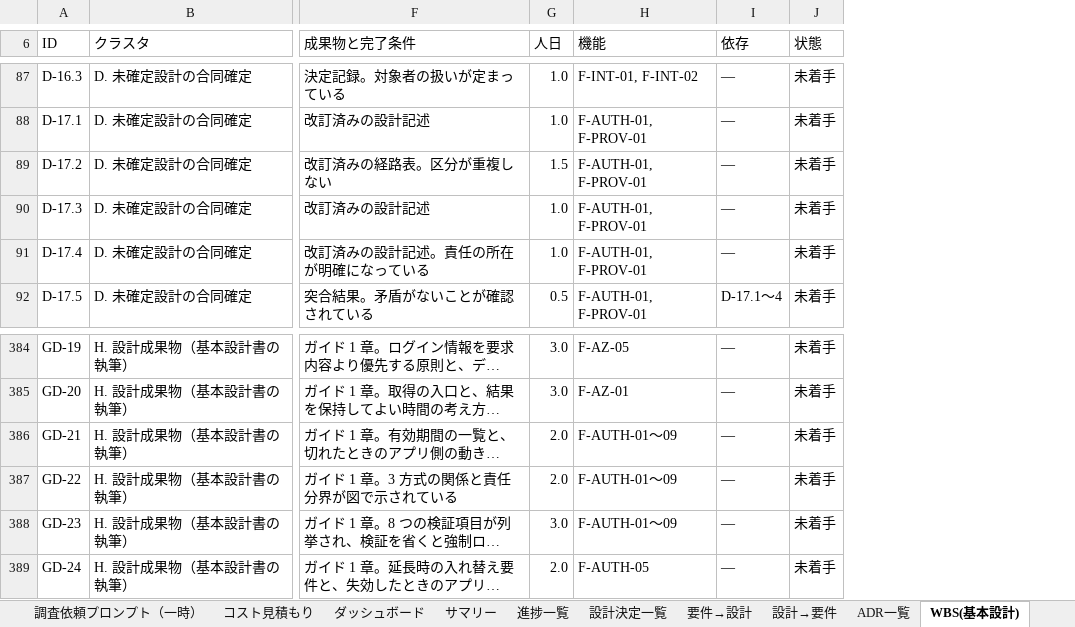
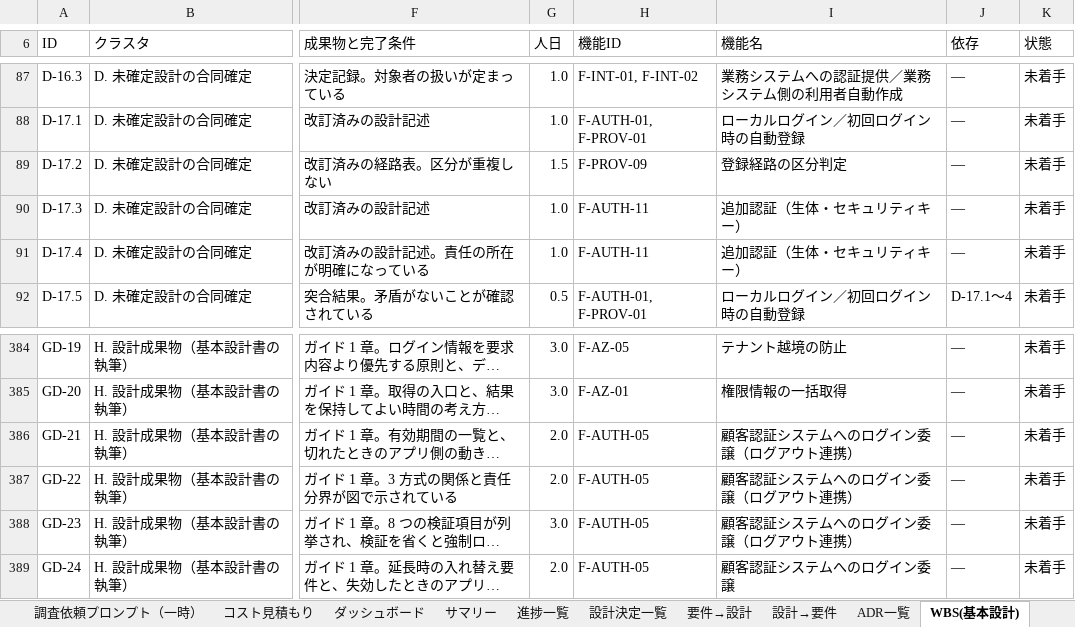
Before and after one commit to suepie/aws-atuh-poc, an Excel workbook: doc/excel/認証タスク.xlsx, sheet WBS(基本設計), drawn as a sheet; only a part is shown, gaps mark what is left out; long unchanged cells end in …; values as stored, in another font and other column widths than the file's, no cell formats; conditional formats not drawn; the diff covers the shown part only; the diff names each change by its address in the sheet, - before the commit and + after, or states it on an @@ line.

```diff
--- a/doc/excel/認証タスク.xlsx (sheet WBS(基本設計))
+++ b/doc/excel/認証タスク.xlsx (sheet WBS(基本設計))
+column I (機能名), rows 87-92: 業務システムへの認証提供／業務システム側の利用者自動作成 | ローカルログイン／初回ログイン時の自動登録 | 登録経路の区分判定 | 追加認証（生体・セキュリティキー） | 追加認証（生体・セキュリティキー） | ローカルログイン／初回ログイン時の自動登録; rows 384-389: テナント越境の防止 | 権限情報の一括取得 | 顧客認証システムへのログイン委譲（ログアウト連携） | 顧客認証システムへのログイン委譲（ログアウト連携） | 顧客認証システムへのログイン委譲（ログアウト連携） | 顧客認証システムへのログイン委譲
-H6: 機能
+H6: 機能ID
-H89 (機能ID): F-AUTH-01, F-PROV-01
+H89 (機能ID): F-PROV-09
-H90:H91 (機能ID): F-AUTH-01, F-PROV-01
+H90:H91 (機能ID): F-AUTH-11
-H386:H388 (機能ID): F-AUTH-01〜09
+H386:H388 (機能ID): F-AUTH-05
```
Also changed, not shown: 13 edited cells elsewhere in this sheet, cell formats.
